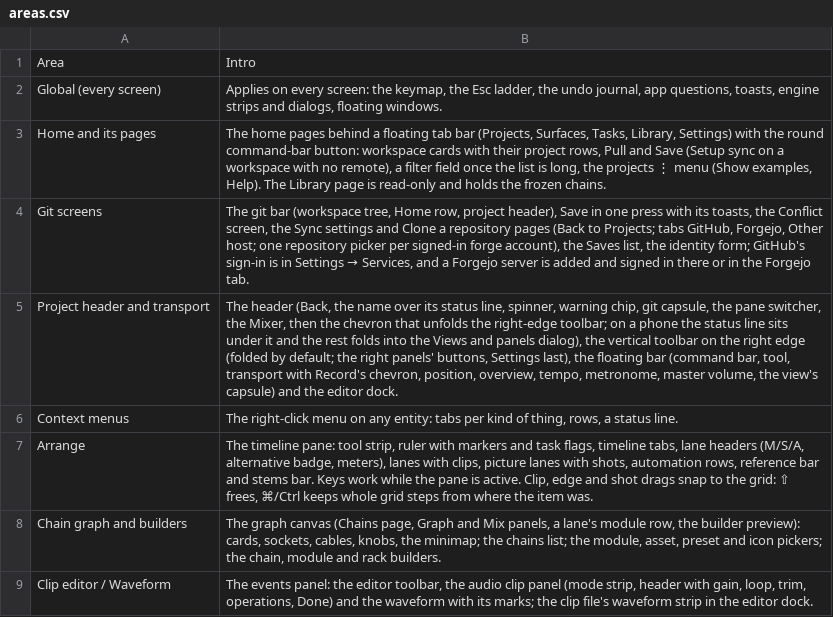
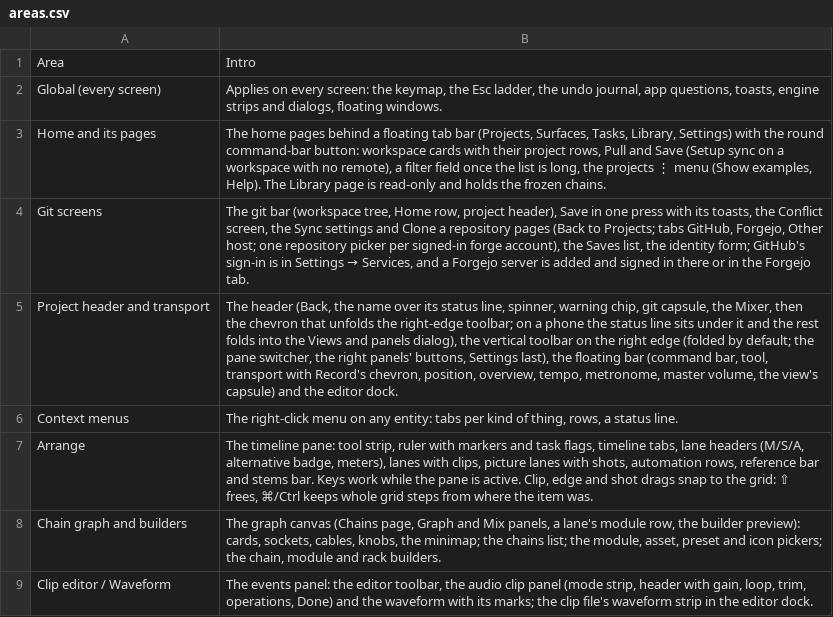
Before and after one commit to fredericlb/k7-daw, a CSV file: apps/k7-daw-frontend/docs/interactions/areas.csv, drawn as a sheet; only a part is shown.

```diff
--- a/apps/k7-daw-frontend/docs/interactions/areas.csv
+++ b/apps/k7-daw-frontend/docs/interactions/areas.csv
@@ -4,3 +4,3 @@ Home and its pages,"The home pages behind a floating tab bar (Projects, Surfaces
 Git screens,"The git bar (workspace tree, Home row, project header), Save in one press with its toasts, the Conflict screen, the Sync settings and Clone a repository pages (Back to Projects; tabs GitHub, Forgejo, Other host; one repository picker per signed-in forge account), the Saves list, the identity form; GitHub's sign-in is in Settings → Services, and a Forgejo server is added and signed in there or in the Forgejo tab."
-Project header and transport,"The header (Back, the name over its status line, spinner, warning chip, git capsule, the pane switcher, the Mixer, then the chevron that unfolds the right-edge toolbar; on a phone the status line sits under it and the rest folds into the Views and panels dialog), the vertical toolbar on the right edge (folded by default; the right panels' buttons, Settings last), the floating bar (command bar, tool, transport with Record's chevron, position, overview, tempo, metronome, master volume, the view's capsule) and the editor dock."
+Project header and transport,"The header (Back, the name over its status line, spinner, warning chip, git capsule, the Mixer, then the chevron that unfolds the right-edge toolbar; on a phone the status line sits under it and the rest folds into the Views and panels dialog), the vertical toolbar on the right edge (folded by default; the pane switcher, the right panels' buttons, Settings last), the floating bar (command bar, tool, transport with Record's chevron, position, overview, tempo, metronome, master volume, the view's capsule) and the editor dock."
 Context menus,"The right-click menu on any entity: tabs per kind of thing, rows, a status line."
```
Also changed, not shown: apps/k7-daw-frontend/docs/interactions/interactions.csv, 9 other files.
